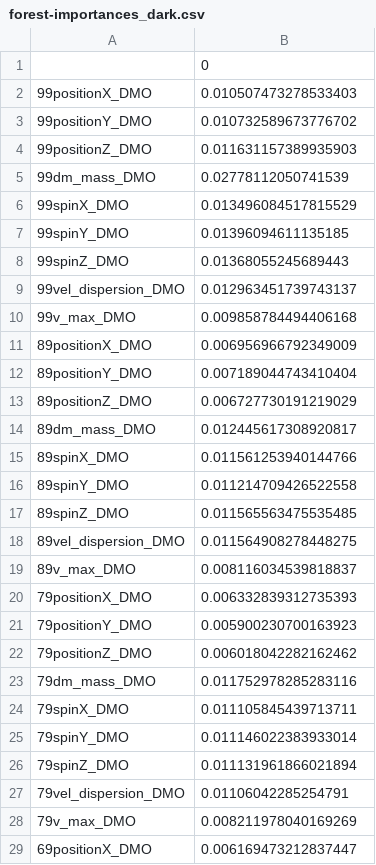
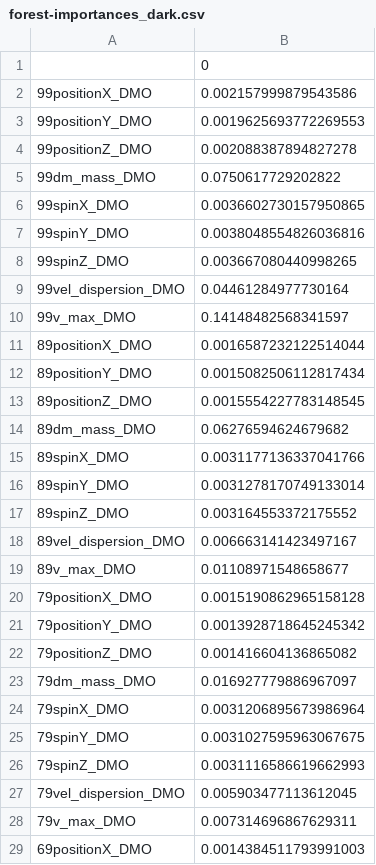
Before and after one commit to clilje/summer_project, a CSV file: ML/forest-importances_dark.csv, drawn as a sheet; only a part is shown; the diff covers the shown part only.

```diff
--- a/ML/forest-importances_dark.csv
+++ b/ML/forest-importances_dark.csv
@@ -1,29 +1,29 @@
 ,0
-99positionX_DMO,0.010507473278533403
-99positionY_DMO,0.010732589673776702
-99positionZ_DMO,0.011631157389935903
-99dm_mass_DMO,0.02778112050741539
-99spinX_DMO,0.013496084517815529
-99spinY_DMO,0.01396094611135185
-99spinZ_DMO,0.01368055245689443
-99vel_dispersion_DMO,0.012963451739743137
-99v_max_DMO,0.009858784494406168
-89positionX_DMO,0.006956966792349009
-89positionY_DMO,0.007189044743410404
-89positionZ_DMO,0.006727730191219029
-89dm_mass_DMO,0.012445617308920817
-89spinX_DMO,0.011561253940144766
-89spinY_DMO,0.011214709426522558
-89spinZ_DMO,0.011565563475535485
-89vel_dispersion_DMO,0.011564908278448275
-89v_max_DMO,0.008116034539818837
-79positionX_DMO,0.006332839312735393
-79positionY_DMO,0.005900230700163923
-79positionZ_DMO,0.006018042282162462
-79dm_mass_DMO,0.011752978285283116
-79spinX_DMO,0.011105845439713711
-79spinY_DMO,0.011146022383933014
-79spinZ_DMO,0.011131961866021894
-79vel_dispersion_DMO,0.01106042285254791
-79v_max_DMO,0.008211978040169269
-69positionX_DMO,0.006169473212837447
+99positionX_DMO,0.002157999879543586
+99positionY_DMO,0.0019625693772269553
+99positionZ_DMO,0.002088387894827278
+99dm_mass_DMO,0.0750617729202822
+99spinX_DMO,0.0036602730157950865
+99spinY_DMO,0.0038048554826036816
+99spinZ_DMO,0.003667080440998265
+99vel_dispersion_DMO,0.04461284977730164
+99v_max_DMO,0.14148482568341597
+89positionX_DMO,0.0016587232122514044
+89positionY_DMO,0.0015082506112817434
+89positionZ_DMO,0.0015554227783148545
+89dm_mass_DMO,0.06276594624679682
+89spinX_DMO,0.0031177136337041766
+89spinY_DMO,0.0031278170749133014
+89spinZ_DMO,0.003164553372175552
+89vel_dispersion_DMO,0.006663141423497167
+89v_max_DMO,0.01108971548658677
+79positionX_DMO,0.0015190862965158128
+79positionY_DMO,0.0013928718645245342
+79positionZ_DMO,0.001416604136865082
+79dm_mass_DMO,0.016927779886967097
+79spinX_DMO,0.0031206895673986964
+79spinY_DMO,0.0031027595963067675
+79spinZ_DMO,0.0031116586619662993
+79vel_dispersion_DMO,0.005903477113612045
+79v_max_DMO,0.007314696867629311
+69positionX_DMO,0.0014384511793991003
```
Also changed, not shown: 62 edited cells elsewhere in this file, ML/forest-importances.csv, ML/forest-importances_ratio.csv, 8 other files.
